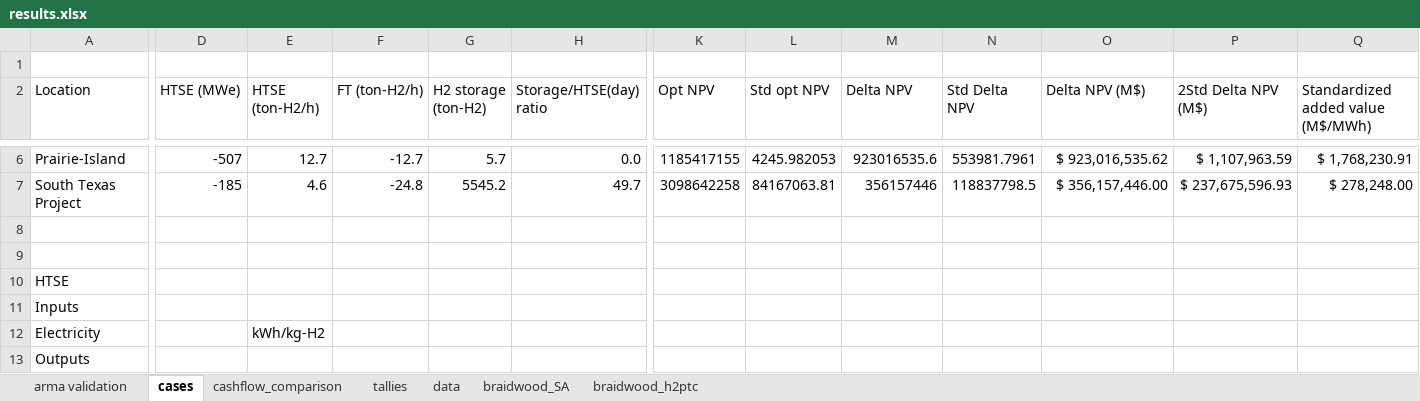
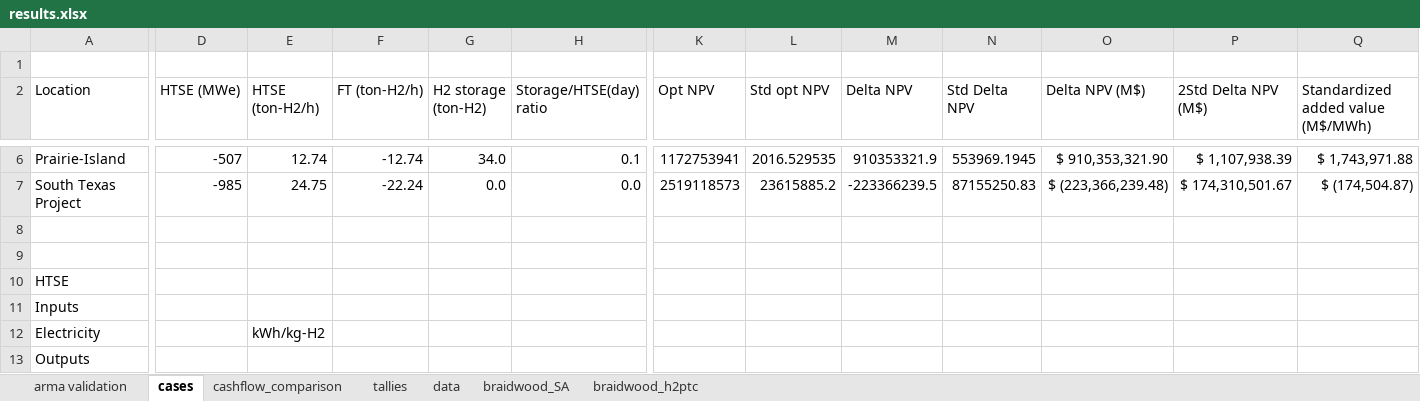
Before and after one commit to mgarrouste/FORCE, an Excel workbook: use_cases/LWR_FT_2023/run/results.xlsx, sheet cases, drawn as a sheet; only a part is shown, gaps mark what is left out; values as stored, in another font and other column widths than the file's, no borders; charts and pictures not drawn; the diff covers the shown part only; the diff names each change by its address in the sheet, - before the commit and + after, or states it on an @@ line.

Commit message:
update results reference cases

```diff
--- a/use_cases/LWR_FT_2023/run/results.xlsx (sheet cases)
+++ b/use_cases/LWR_FT_2023/run/results.xlsx (sheet cases)
-E6 (HTSE (ton-H2/h)): 12.7
+E6 (HTSE (ton-H2/h)): 12.74
-F6 (FT (ton-H2/h)): -12.7
+F6 (FT (ton-H2/h)): -12.74
-G6 (H2 storage (ton-H2)): 5.7
+G6 (H2 storage (ton-H2)): 34.0
-H6 (Storage/HTSE(day) ratio): 0.0
+H6 (Storage/HTSE(day) ratio): 0.1
-K6 (Opt NPV): 1185417155
+K6 (Opt NPV): 1172753941
-L6 (Std opt NPV): 4245.982053
+L6 (Std opt NPV): 2016.529535
-M6 (Delta NPV): 923016535.6
+M6 (Delta NPV): 910353321.9
-N6 (Std Delta NPV): 553981.7961
+N6 (Std Delta NPV): 553969.1945
-O6 (Delta NPV (M$)): $ 923,016,535.62
+O6 (Delta NPV (M$)): $ 910,353,321.90
-P6 (2Std Delta NPV (M$)): $ 1,107,963.59
+P6 (2Std Delta NPV (M$)): $ 1,107,938.39
-Q6: $ 1,768,230.91
+Q6: $ 1,743,971.88
-D7 (HTSE (MWe)): -185
+D7 (HTSE (MWe)): -985
-E7 (HTSE (ton-H2/h)): 4.6
+E7 (HTSE (ton-H2/h)): 24.75
-F7 (FT (ton-H2/h)): -24.8
+F7 (FT (ton-H2/h)): -22.24
-G7 (H2 storage (ton-H2)): 5545.2
+G7 (H2 storage (ton-H2)): 0.0
-H7 (Storage/HTSE(day) ratio): 49.7
+H7 (Storage/HTSE(day) ratio): 0.0
-K7 (Opt NPV): 3098642258
+K7 (Opt NPV): 2519118573
-L7 (Std opt NPV): 84167063.81
+L7 (Std opt NPV): 23615885.2
-M7 (Delta NPV): 356157446
+M7 (Delta NPV): -223366239.5
-N7 (Std Delta NPV): 118837798.5
+N7 (Std Delta NPV): 87155250.83
-O7 (Delta NPV (M$)): $ 356,157,446.00
+O7 (Delta NPV (M$)): $ (223,366,239.48)
-P7 (2Std Delta NPV (M$)): $ 237,675,596.93
+P7 (2Std Delta NPV (M$)): $ 174,310,501.67
-Q7: $ 278,248.00
+Q7: $ (174,504.87)
```
Also changed, not shown: 32 edited cells elsewhere in this sheet, sheet data, sheet cashflow_comparison, charts or pictures, 5 other files.
